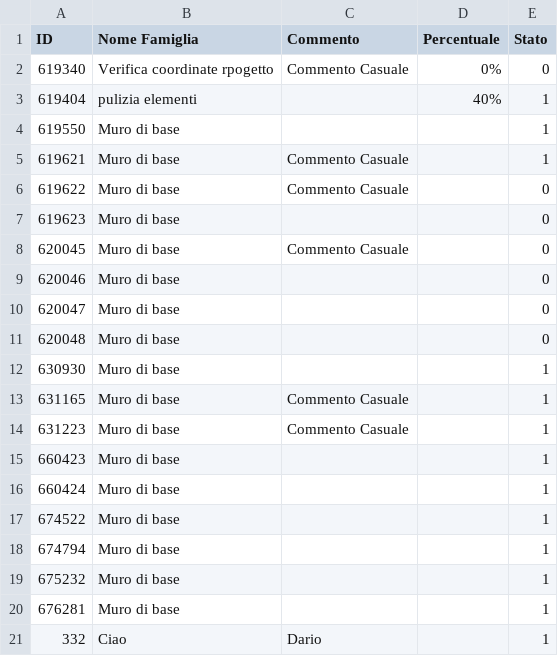
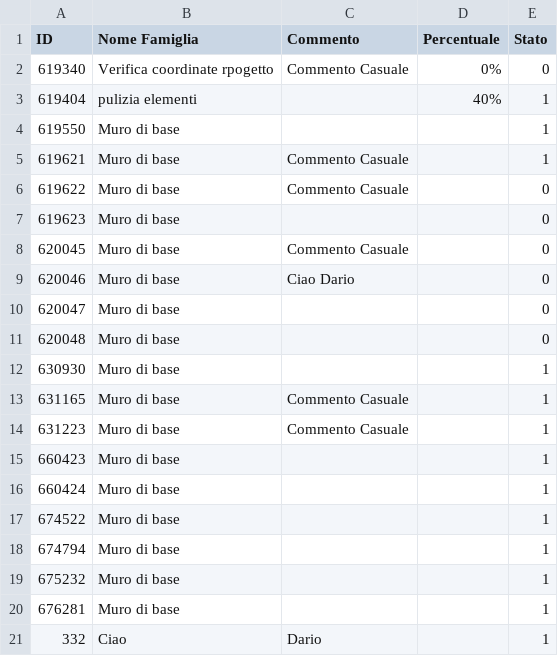
Before and after one commit to Valerio1903/ADB_Toolbar, a CSV file: CSVExport.csv, drawn as a sheet.

Commit message:
Update CSVExport.csv

```diff
--- a/CSVExport.csv
+++ b/CSVExport.csv
@@ -8,3 +8,3 @@ ID,Nome Famiglia,Commento,Percentuale,Stato
 620045,Muro di base,Commento Casuale,,0
-620046,Muro di base,,,0
+620046,Muro di base,Ciao Dario,,0
 620047,Muro di base,,,0
```
